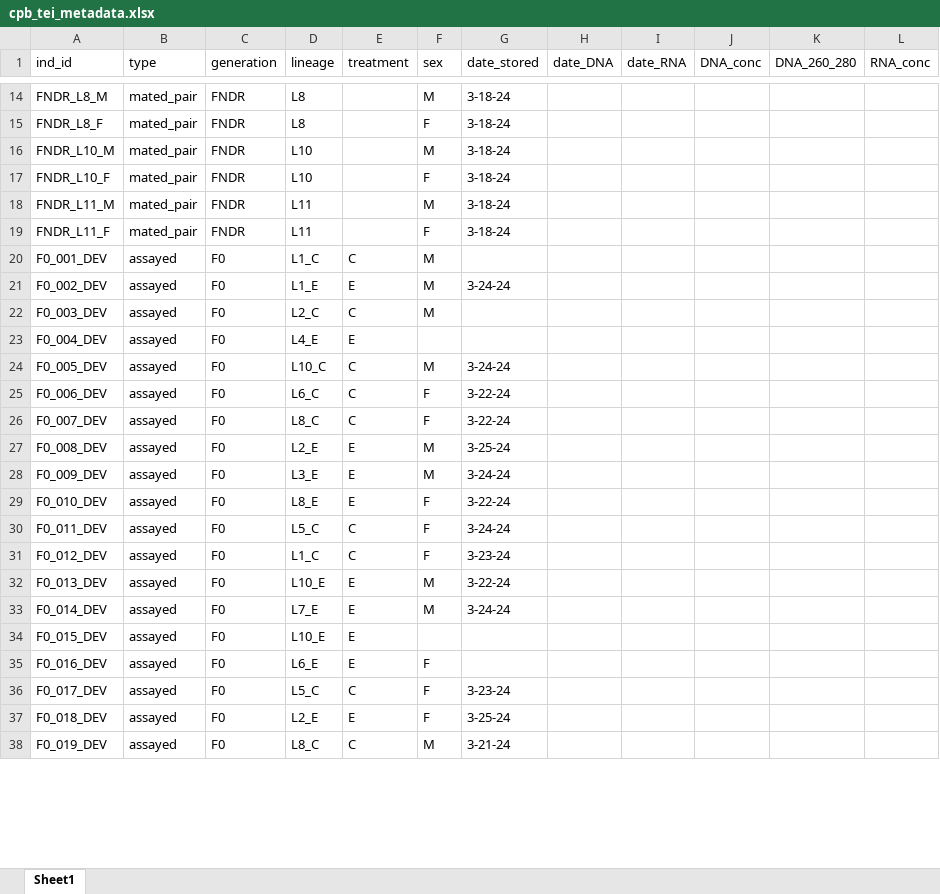
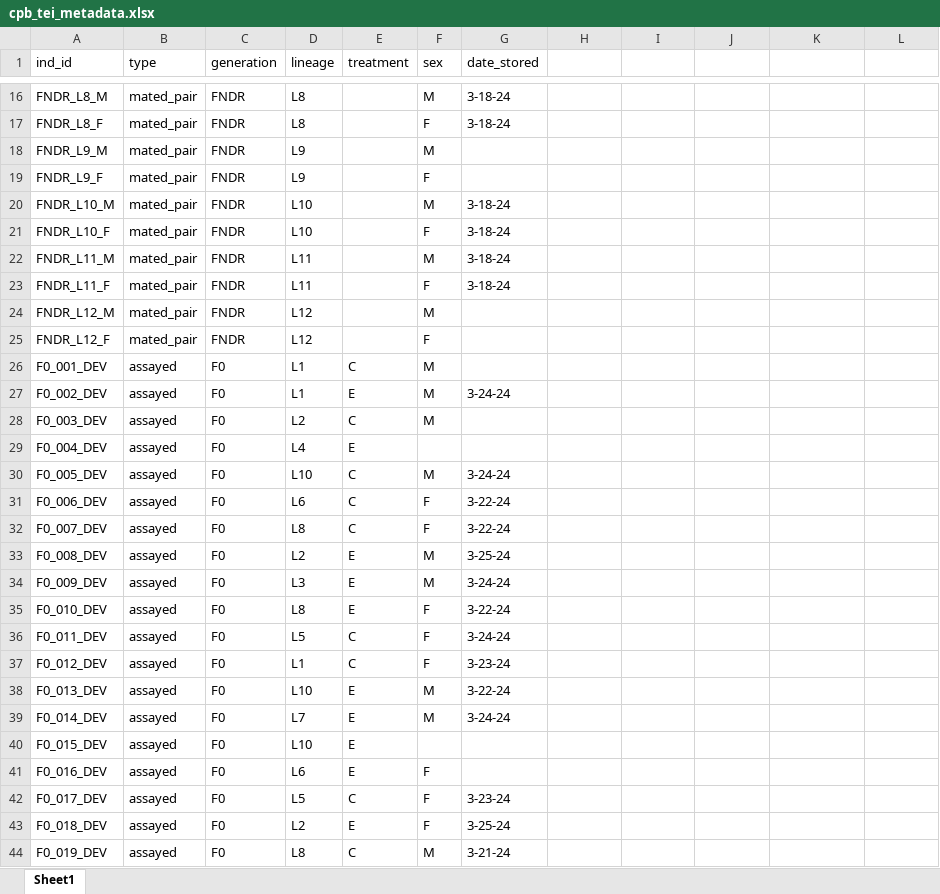
Before and after one commit to jcg5g9/CPB_Phenotype, an Excel workbook: raw_data/cpb_tei_metadata.xlsx, sheet Sheet1, drawn as a sheet; only a part is shown, gaps mark what is left out; values as stored, in another font and other column widths than the file's, no cell formats; charts and pictures not drawn; addresses are those after the commit; the diff covers the shown part only; the diff names each change by its address in the sheet, - before the commit and + after, or states it on an @@ line.

Commit message:
data cross-checking and making sure all variables lined up between metadata and raw data

```diff
--- a/raw_data/cpb_tei_metadata.xlsx (sheet Sheet1)
+++ b/raw_data/cpb_tei_metadata.xlsx (sheet Sheet1)
-H1: date_DNA
+H1: (empty)
-I1: date_RNA
+I1: (empty)
-J1: DNA_conc
+J1: (empty)
-K1: DNA_260_280
+K1: (empty)
-L1: RNA_conc
+L1: (empty)
+row 18: FNDR_L9_M | mated_pair | FNDR | L9 |  | M
+row 19: FNDR_L9_F | mated_pair | FNDR | L9 |  | F
+row 24: FNDR_L12_M | mated_pair | FNDR | L12 |  | M
+row 25: FNDR_L12_F | mated_pair | FNDR | L12 |  | F
-D26 (lineage): L1_C
+D26 (lineage): L1
-D27 (lineage): L1_E
+D27 (lineage): L1
-D28 (lineage): L2_C
+D28 (lineage): L2
-D29 (lineage): L4_E
+D29 (lineage): L4
-D30 (lineage): L10_C
+D30 (lineage): L10
-D31 (lineage): L6_C
+D31 (lineage): L6
-D32 (lineage): L8_C
+D32 (lineage): L8
-D33 (lineage): L2_E
+D33 (lineage): L2
-D34 (lineage): L3_E
+D34 (lineage): L3
-D35 (lineage): L8_E
+D35 (lineage): L8
-D36 (lineage): L5_C
+D36 (lineage): L5
-D37 (lineage): L1_C
+D37 (lineage): L1
-D38 (lineage): L10_E
+D38 (lineage): L10
-D39 (lineage): L7_E
+D39 (lineage): L7
-D40 (lineage): L10_E
+D40 (lineage): L10
-D41 (lineage): L6_E
+D41 (lineage): L6
-D42 (lineage): L5_C
+D42 (lineage): L5
-D43 (lineage): L2_E
+D43 (lineage): L2
-D44 (lineage): L8_C
+D44 (lineage): L8
```
Also changed, not shown: 56 added rows and 170 edited cells elsewhere in this sheet, cell formats, charts or pictures, raw_data/cpb_tei_phenotype_data.xlsx, 1 other file.
